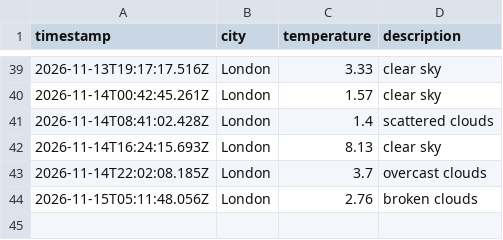
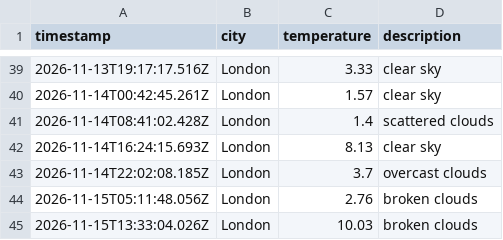
Before and after one commit to ethanhcx/dataOps_pipeline, a CSV file: data/weather_log.csv, drawn as a sheet; only a part is shown, gaps mark what is left out; the diff names each change by its address in the sheet, - before the commit and + after, or states it on an @@ line.

```diff
--- a/data/weather_log.csv
+++ b/data/weather_log.csv
+row 45: 2026-11-15T13:33:04.026Z | London | 10.03 | broken clouds
```
Also changed, not shown: 1 other file.
